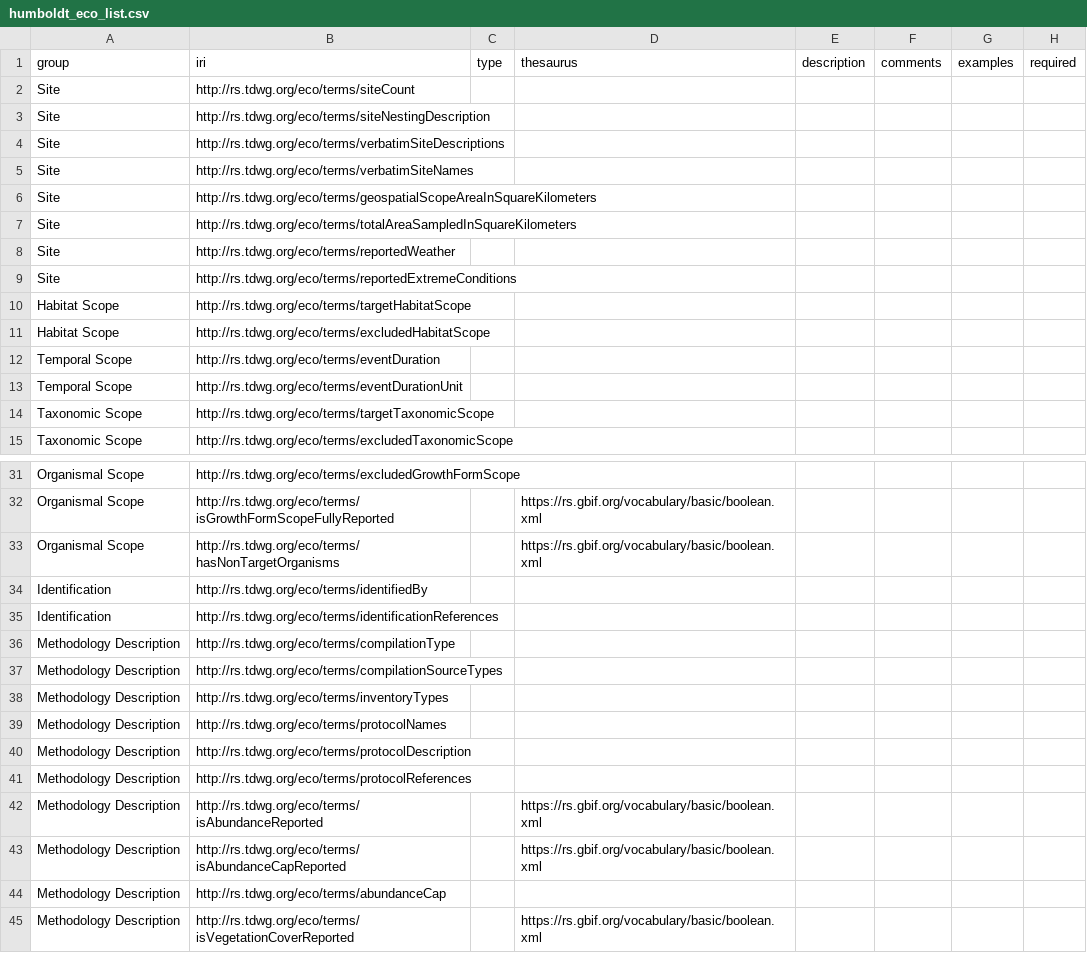
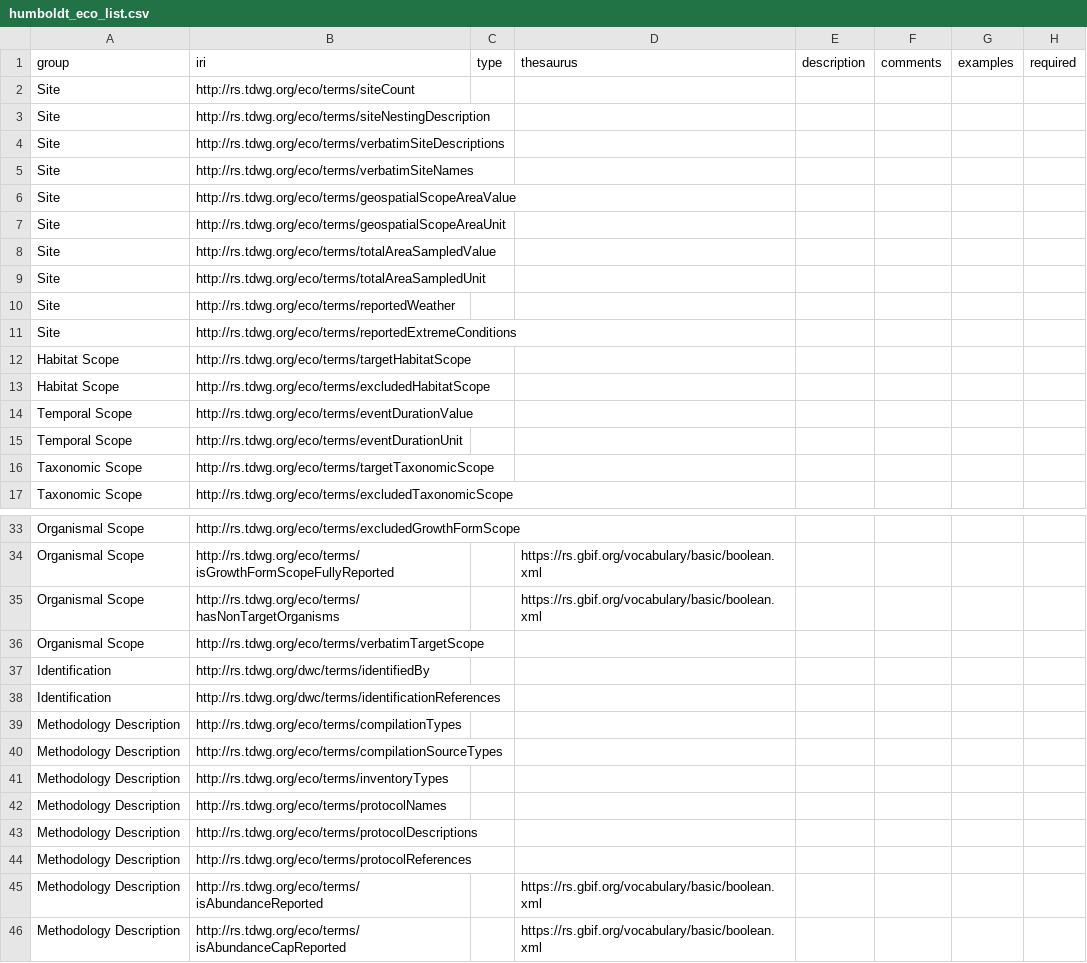
Before and after one commit to tdwg/dwc, a CSV file: build/xml/humboldt_eco_list.csv, drawn as a sheet; only a part is shown, gaps mark what is left out; the shorter side is filled out with more unchanged rows.

Commit message:
Updates to build Humboldt Extension XML definition for IPT.

```diff
--- a/build/xml/humboldt_eco_list.csv
+++ b/build/xml/humboldt_eco_list.csv
@@ -5,4 +5,6 @@ Site,http://rs.tdwg.org/eco/terms/verbatimSiteDescriptions,,,,,,
 Site,http://rs.tdwg.org/eco/terms/verbatimSiteNames,,,,,,
-Site,http://rs.tdwg.org/eco/terms/geospatialScopeAreaInSquareKilometers,,,,,,
-Site,http://rs.tdwg.org/eco/terms/totalAreaSampledInSquareKilometers,,,,,,
+Site,http://rs.tdwg.org/eco/terms/geospatialScopeAreaValue,,,,,,
+Site,http://rs.tdwg.org/eco/terms/geospatialScopeAreaUnit,,,,,,
+Site,http://rs.tdwg.org/eco/terms/totalAreaSampledValue,,,,,,
+Site,http://rs.tdwg.org/eco/terms/totalAreaSampledUnit,,,,,,
 Site,http://rs.tdwg.org/eco/terms/reportedWeather,,,,,,
@@ -11,3 +13,3 @@ Habitat Scope,http://rs.tdwg.org/eco/terms/targetHabitatScope,,,,,,
 Habitat Scope,http://rs.tdwg.org/eco/terms/excludedHabitatScope,,,,,,
-Temporal Scope,http://rs.tdwg.org/eco/terms/eventDuration,,,,,,
+Temporal Scope,http://rs.tdwg.org/eco/terms/eventDurationValue,,,,,,
 Temporal Scope,http://rs.tdwg.org/eco/terms/eventDurationUnit,,,,,,
@@ -33,5 +35,6 @@ Organismal Scope,http://rs.tdwg.org/eco/terms/isGrowthFormScopeFullyReported,,ht
 Organismal Scope,http://rs.tdwg.org/eco/terms/hasNonTargetOrganisms,,https://rs.gbif.org/vocabulary/basic/boolean.xml,,,,
-Identification,http://rs.tdwg.org/eco/terms/identifiedBy,,,,,,
-Identification,http://rs.tdwg.org/eco/terms/identificationReferences,,,,,,
-Methodology Description,http://rs.tdwg.org/eco/terms/compilationType,,,,,,
+Organismal Scope,http://rs.tdwg.org/eco/terms/verbatimTargetScope,,,,,,
+Identification,http://rs.tdwg.org/dwc/terms/identifiedBy,,,,,,
+Identification,http://rs.tdwg.org/dwc/terms/identificationReferences,,,,,,
+Methodology Description,http://rs.tdwg.org/eco/terms/compilationTypes,,,,,,
 Methodology Description,http://rs.tdwg.org/eco/terms/compilationSourceTypes,,,,,,
@@ -39,3 +42,3 @@ Methodology Description,http://rs.tdwg.org/eco/terms/inventoryTypes,,,,,,
 Methodology Description,http://rs.tdwg.org/eco/terms/protocolNames,,,,,,
-Methodology Description,http://rs.tdwg.org/eco/terms/protocolDescription,,,,,,
+Methodology Description,http://rs.tdwg.org/eco/terms/protocolDescriptions,,,,,,
 Methodology Description,http://rs.tdwg.org/eco/terms/protocolReferences,,,,,,
```
Also changed, not shown: 2 other files.
